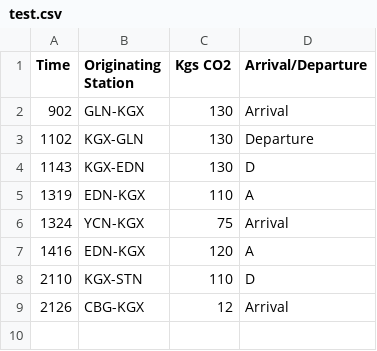
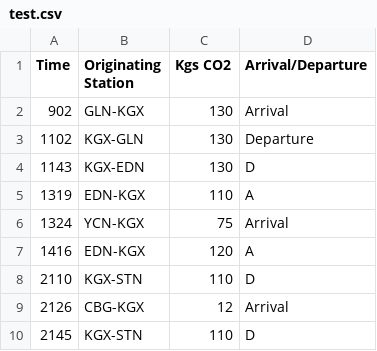
Before and after one commit to mattflax/vestaboard, a CSV file: test.csv, drawn as a sheet.

```diff
--- a/test.csv
+++ b/test.csv
@@ -9 +9,2 @@ Time,Originating Station,Kgs CO2,Arrival/Departure
 2126,CBG-KGX,12,Arrival
+2145,KGX-STN,110,D
```
Also changed, not shown: 1 other file.
